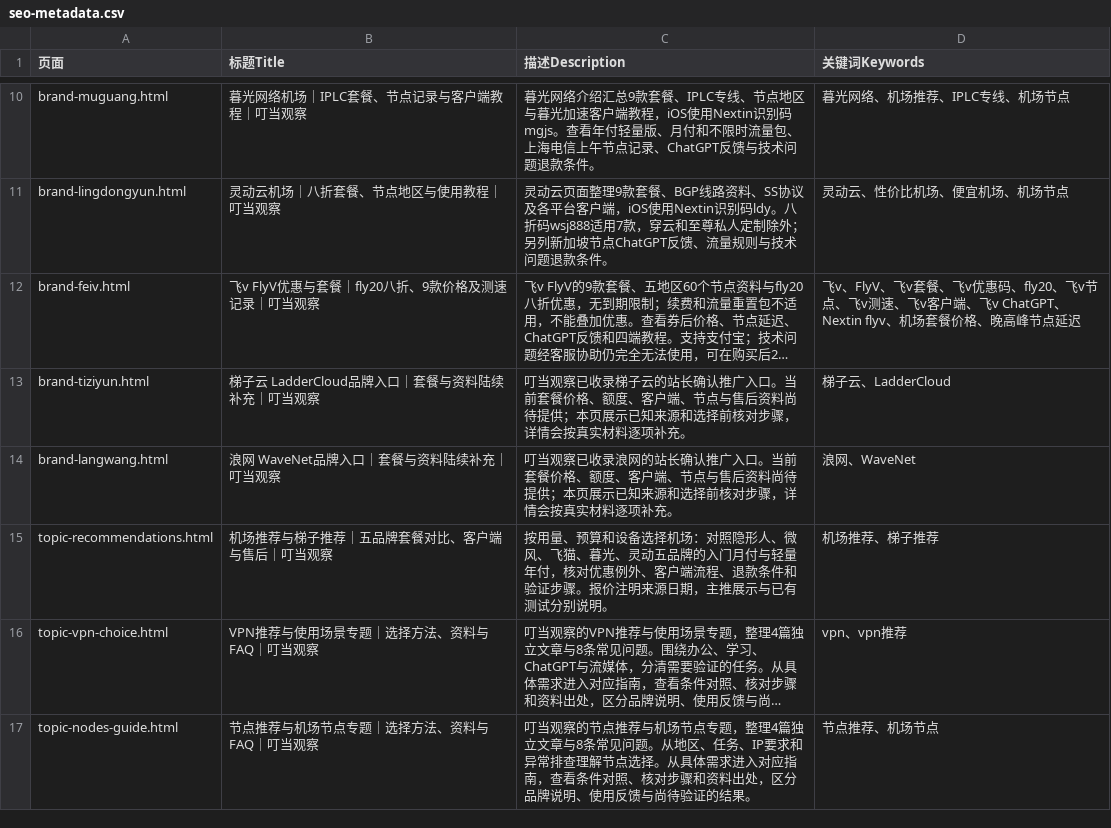
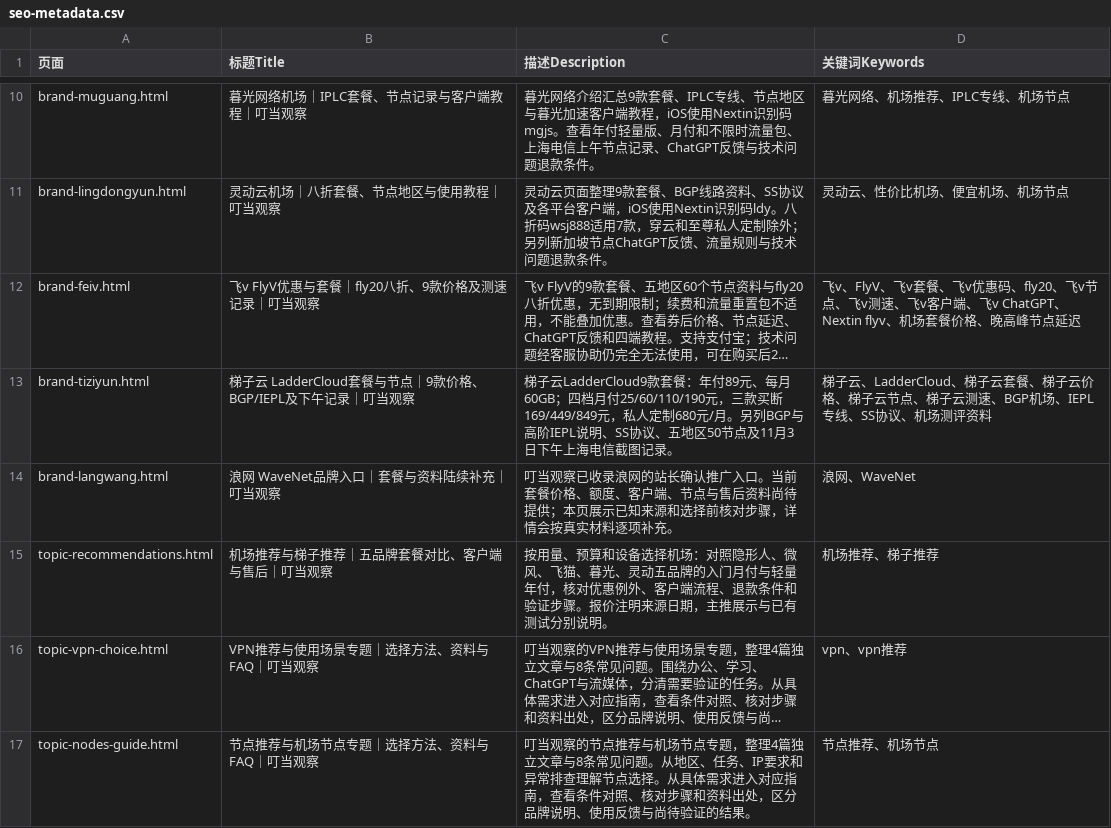
Before and after one commit to yinxingren588/jcvpn.blog, a CSV file: data/seo-metadata.csv, drawn as a sheet; only a part is shown, gaps mark what is left out; long unchanged cells end in …; the diff covers the shown part only; the diff names each change by its address in the sheet, - before the commit and + after, or states it on an @@ line.

Commit message:
Publish LadderCloud's nine plans and 50-node afternoon snapshot

```diff
--- a/data/seo-metadata.csv
+++ b/data/seo-metadata.csv
-B13 (标题Title): 梯子云 LadderCloud品牌入口｜套餐与资料陆续补充｜叮当观察
+B13 (标题Title): 梯子云 LadderCloud套餐与节点｜9款价格、BGP/IEPL及下午记录｜叮当观察
-C13 (描述Description): 叮当观察已收录梯子云的站长确认推广入口。当前套餐价格、额度、客户端、节点与售后资料尚待提供；本页展示已知来源和选择前核对步骤，详情会按真实材料逐项补充。
+C13 (描述Description): 梯子云LadderCloud9款套餐：年付89元、每月60GB；四档月付25/60/110/190元，三款买断169/449/849元，私人定制680元/月。另列BGP与高阶IEPL说明、SS协议、五地区50节点及11月3日下午上海电信截图记录。
-D13 (关键词Keywords): 梯子云、LadderCloud
+D13 (关键词Keywords): 梯子云、LadderCloud、梯子云套餐、梯子云价格、梯子云节点、梯子云测速、BGP机场、IEPL专线、SS协议、机场测评资料
```
Also changed, not shown: 3 edited cells elsewhere in this file, 34 other files.
